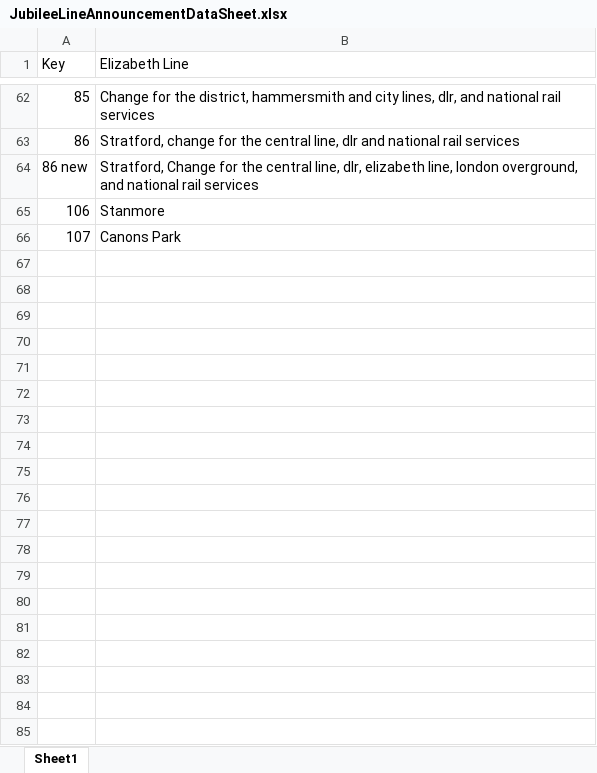
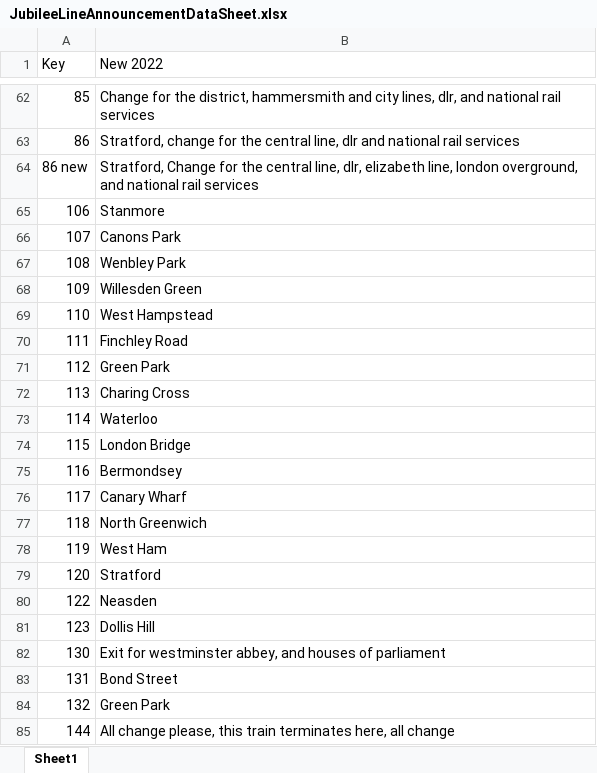
Before and after one commit to WMasterJedi/London-Underground-motor, an Excel workbook: JubileeLineAnnouncementDataSheet.xlsx, sheet Sheet1, drawn as a sheet; only a part is shown, gaps mark what is left out; values as stored, in another font and other column widths than the file's, no cell formats; the diff covers the shown part only; the diff names each change by its address in the sheet, - before the commit and + after, or states it on an @@ line.

```diff
--- a/JubileeLineAnnouncementDataSheet.xlsx (sheet Sheet1)
+++ b/JubileeLineAnnouncementDataSheet.xlsx (sheet Sheet1)
-B1: Elizabeth Line
+B1: New 2022
+row 67: 108 | Wenbley Park
+row 68: 109 | Willesden Green
+row 69: 110 | West Hampstead
+row 70: 111 | Finchley Road
+row 71: 112 | Green Park
+row 72: 113 | Charing Cross
+row 73: 114 | Waterloo
+row 74: 115 | London Bridge
+row 75: 116 | Bermondsey
+row 76: 117 | Canary Wharf
+row 77: 118 | North Greenwich
+row 78: 119 | West Ham
+row 79: 120 | Stratford
+row 80: 122 | Neasden
+row 81: 123 | Dollis Hill
+row 82: 130 | Exit for westminster abbey, and houses of parliament
+row 83: 131 | Bond Street
+row 84: 132 | Green Park
+row 85: 144 | All change please, this train terminates here, all change
```
Also changed, not shown: 33 added rows and 1 edited cell elsewhere in this sheet, cell formats, 1 other file.
